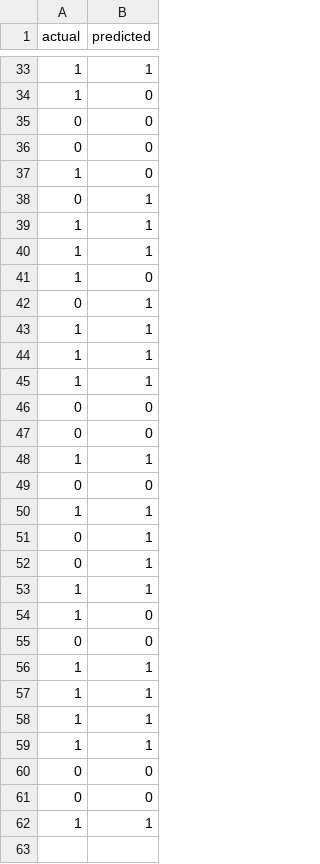
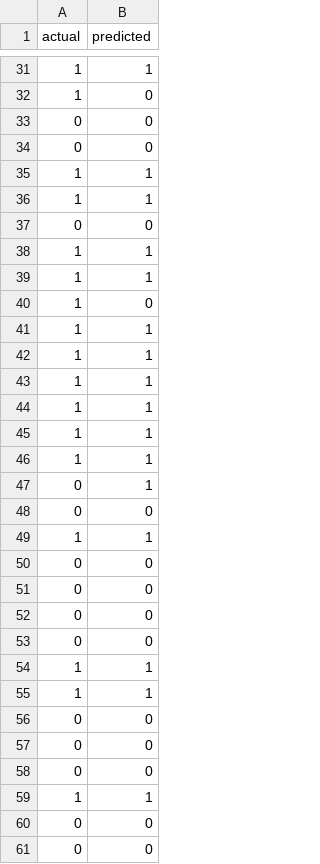
Before and after one commit to alihatem05/DATA-MINING, a CSV file: outputs/pred_knn.csv, drawn as a sheet; only a part is shown, gaps mark what is left out; the diff covers the shown part only.

```diff
--- a/outputs/pred_knn.csv
+++ b/outputs/pred_knn.csv
@@ -36,4 +34,5 @@ actual,predicted
 0,0
-1,0
-0,1
+1,1
+1,1
+0,0
 1,1
@@ -41,4 +40,15 @@ actual,predicted
 1,0
+1,1
+1,1
+1,1
+1,1
+1,1
+1,1
 0,1
+0,0
 1,1
+0,0
+0,0
+0,0
+0,0
 1,1
@@ -47,13 +57,3 @@ actual,predicted
 0,0
-1,1
 0,0
-1,1
-0,1
-0,1
-1,1
-1,0
-0,0
-1,1
-1,1
-1,1
 1,1
@@ -61,2 +61 @@ actual,predicted
 0,0
-1,1
```
Also changed, not shown: 1 added row, 2 removed rows and 9 moved rows elsewhere in this file, 4 other files.
